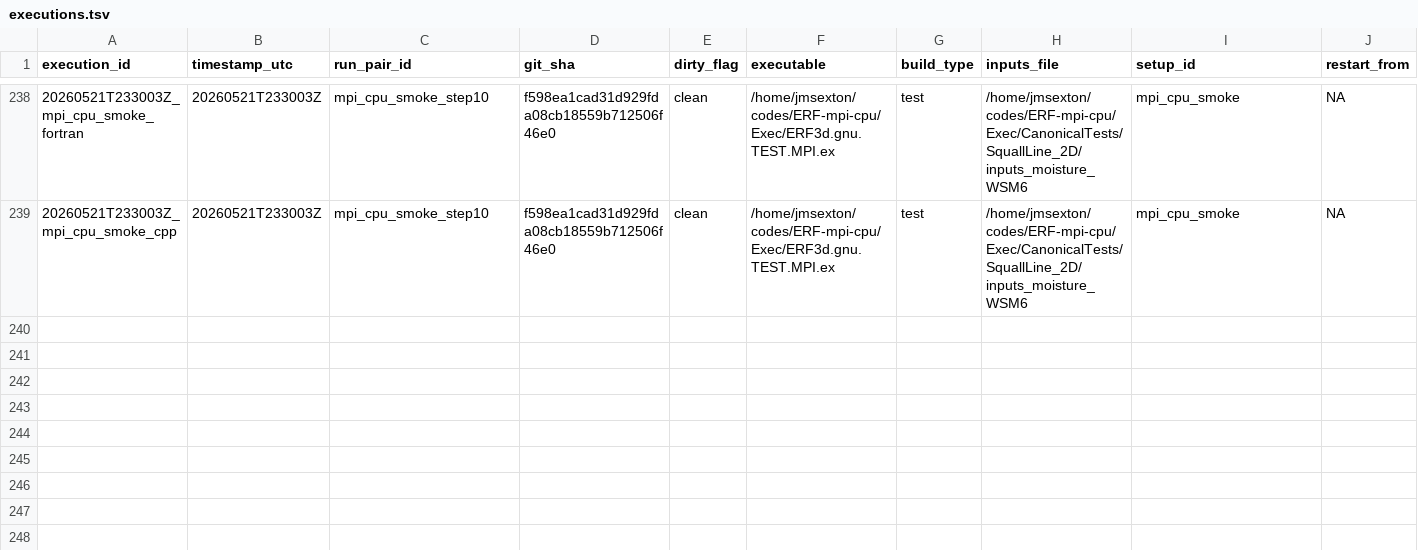
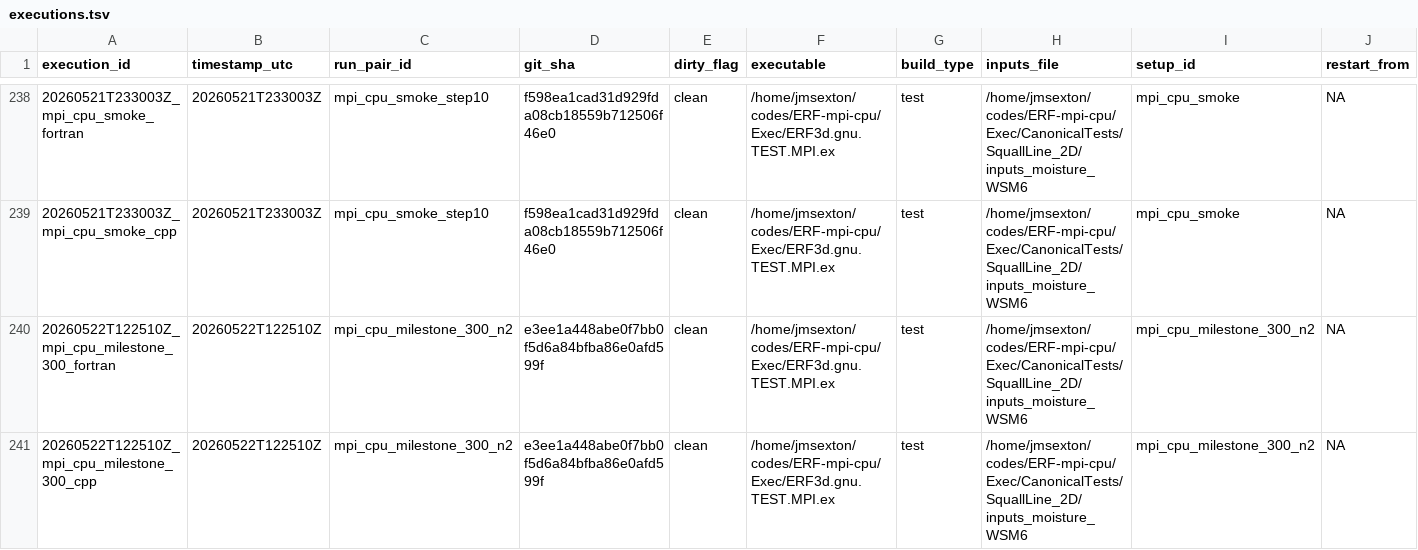
Before and after one commit to erf-model/ERF, a TSV file: Docs/wsm6_deep_dive/executions.tsv, drawn as a sheet; only a part is shown, gaps mark what is left out; rows hold the shown columns only; the diff names each change by its address in the sheet, - before the commit and + after, or states it on an @@ line.

Commit message:
Record WSM6 MPI CPU milestone parity evidence

```diff
--- a/Docs/wsm6_deep_dive/executions.tsv
+++ b/Docs/wsm6_deep_dive/executions.tsv
+row 240: 20260522T122510Z_mpi_cpu_milestone_300_fortran | 20260522T122510Z | mpi_cpu_milestone_300_n2 | e3ee1a448abe0f7bb0f5d6a84bfba86e0afd599f | clean | /home/jmsexton/codes/ERF-mpi-cpu/Exec/ERF3d.gnu.TEST.MPI.ex | test | /home/jmsexton/codes/ERF-mpi-cpu/Exec/CanonicalTests/SquallLine_2D/inputs_moisture_WSM6 | mpi_cpu_milestone_300_n2 | NA
+row 241: 20260522T122510Z_mpi_cpu_milestone_300_cpp | 20260522T122510Z | mpi_cpu_milestone_300_n2 | e3ee1a448abe0f7bb0f5d6a84bfba86e0afd599f | clean | /home/jmsexton/codes/ERF-mpi-cpu/Exec/ERF3d.gnu.TEST.MPI.ex | test | /home/jmsexton/codes/ERF-mpi-cpu/Exec/CanonicalTests/SquallLine_2D/inputs_moisture_WSM6 | mpi_cpu_milestone_300_n2 | NA
```
Also changed, not shown: Docs/wsm6_deep_dive/decisions.tsv.
